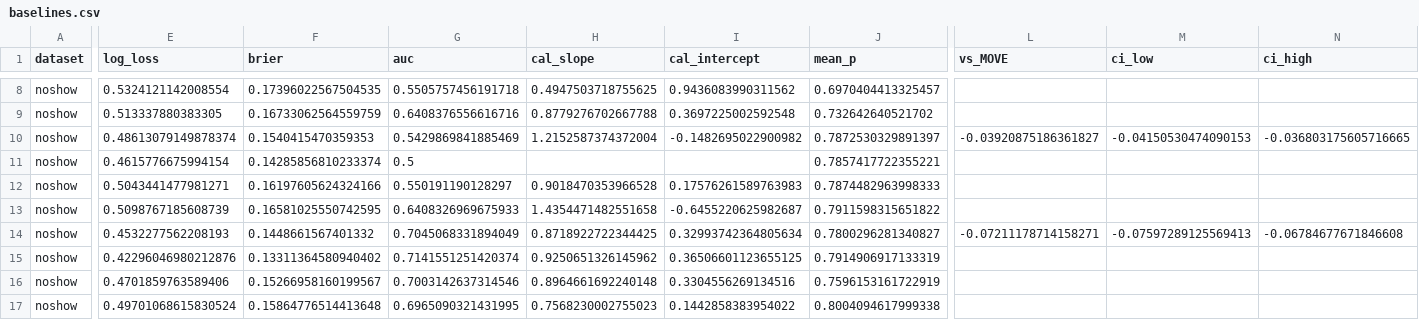
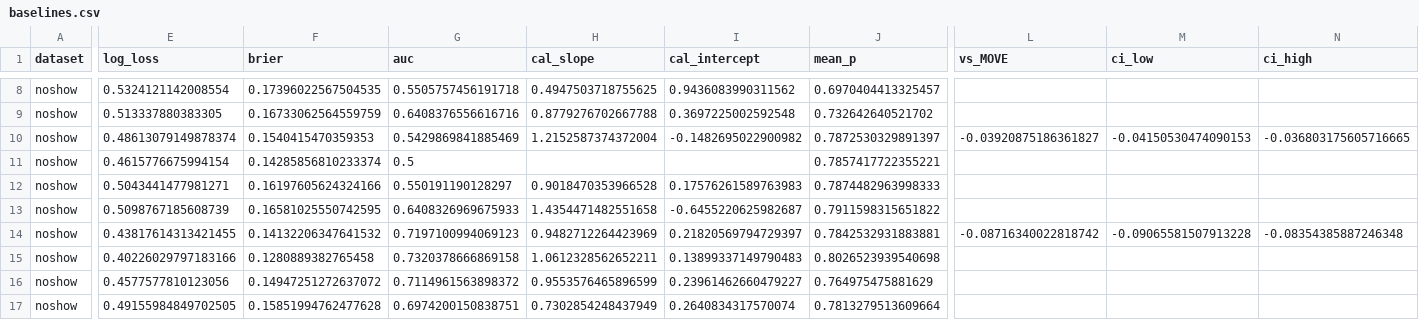
Before and after one commit to digantasarmah1001-crypto/MOVE-Will-they-show-up, a CSV file: results/tables/baselines.csv, drawn as a sheet; only a part is shown, gaps mark what is left out; the diff covers the shown part only; the diff names each change by its address in the sheet, - before the commit and + after, or states it on an @@ line.

```diff
--- a/results/tables/baselines.csv
+++ b/results/tables/baselines.csv
-E14 (log_loss): 0.4532277562208193
+E14 (log_loss): 0.43817614313421455
-F14 (brier): 0.1448661567401332
+F14 (brier): 0.14132206347641532
-G14 (auc): 0.7045068331894049
+G14 (auc): 0.7197100994069123
-H14 (cal_slope): 0.8718922722344425
+H14 (cal_slope): 0.9482712264423969
-I14 (cal_intercept): 0.32993742364805634
+I14 (cal_intercept): 0.21820569794729397
-J14 (mean_p): 0.7800296281340827
+J14 (mean_p): 0.7842532931883881
-L14 (vs_MOVE): -0.07211178714158271
+L14 (vs_MOVE): -0.08716340022818742
-M14 (ci_low): -0.07597289125569413
+M14 (ci_low): -0.09065581507913228
-N14 (ci_high): -0.06784677671846608
+N14 (ci_high): -0.08354385887246348
-E15 (log_loss): 0.42296046980212876
+E15 (log_loss): 0.40226029797183166
-F15 (brier): 0.13311364580940402
+F15 (brier): 0.1280889382765458
-G15 (auc): 0.7141551251420374
+G15 (auc): 0.7320378666869158
-H15 (cal_slope): 0.9250651326145962
+H15 (cal_slope): 1.0612328562652211
-I15 (cal_intercept): 0.36506601123655125
+I15 (cal_intercept): 0.13899337149790483
-J15 (mean_p): 0.7914906917133319
+J15 (mean_p): 0.8026523939540698
-E16 (log_loss): 0.4701859763589406
+E16 (log_loss): 0.4577577810123056
-F16 (brier): 0.15266958160199567
+F16 (brier): 0.14947251272637072
-G16 (auc): 0.7003142637314546
+G16 (auc): 0.7114961563898372
-H16 (cal_slope): 0.8964661692240148
+H16 (cal_slope): 0.9553576465896599
-I16 (cal_intercept): 0.3304556269134516
+I16 (cal_intercept): 0.23961462660479227
-J16 (mean_p): 0.7596153161722919
+J16 (mean_p): 0.764975475881629
-E17 (log_loss): 0.49701068615830524
+E17 (log_loss): 0.49155984849702505
-F17 (brier): 0.15864776514413648
+F17 (brier): 0.15851994762477628
-G17 (auc): 0.6965090321431995
+G17 (auc): 0.6974200150838751
-H17 (cal_slope): 0.7568230002755023
+H17 (cal_slope): 0.7302854248437949
-I17 (cal_intercept): 0.1442858383954022
+I17 (cal_intercept): 0.2640834317570074
-J17 (mean_p): 0.8004094617999338
+J17 (mean_p): 0.7813279513609664
```
Also changed, not shown: 54 edited cells elsewhere in this file.
